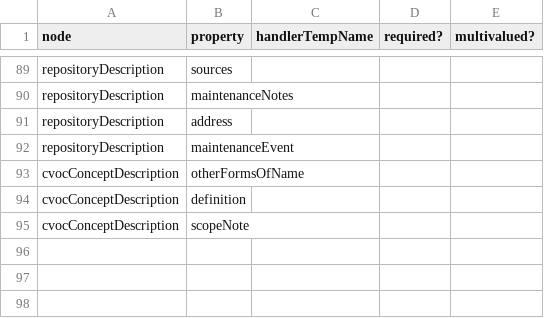
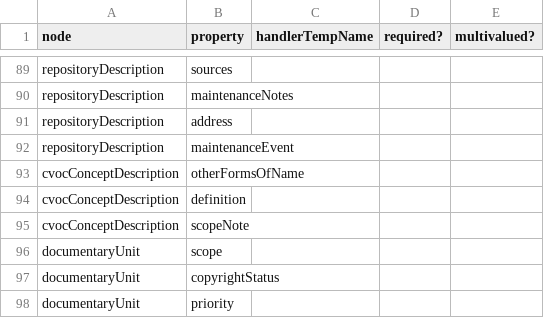
Before and after one commit to EHRI/ehri-rest, a CSV file: ehri-importers/src/main/resources/allowedNodeProperties.csv, drawn as a sheet; only a part is shown, gaps mark what is left out.

Commit message:
ukrainian file: scope, prio and copyright onto the unit

```diff
--- a/ehri-importers/src/main/resources/allowedNodeProperties.csv
+++ b/ehri-importers/src/main/resources/allowedNodeProperties.csv
@@ -95 +95,4 @@ cvocConceptDescription,definition,,,
 cvocConceptDescription,scopeNote,,,
+documentaryUnit,scope,,,
+documentaryUnit,copyrightStatus,,,
+documentaryUnit,priority,,,
```
Also changed, not shown: 5 other files.
